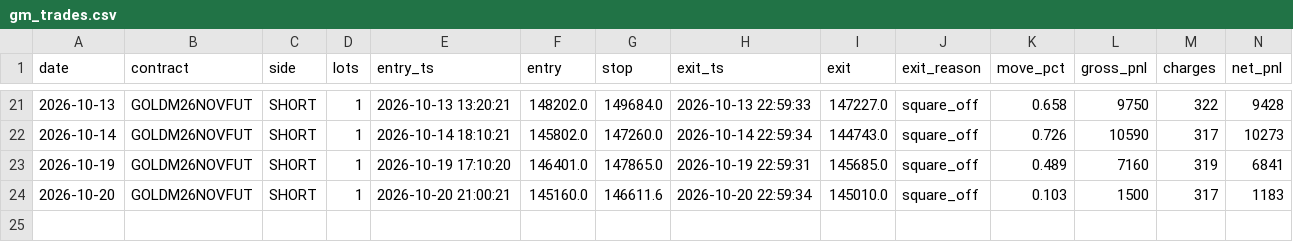
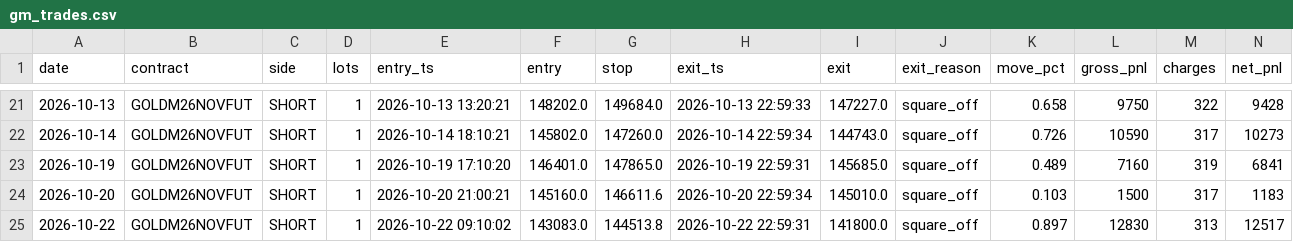
Before and after one commit to tejassukale79-art/nifty-credit-spread-paper, a CSV file: results/gm_trades.csv, drawn as a sheet; only a part is shown, gaps mark what is left out; rows hold the shown columns only; the diff names each change by its address in the sheet, - before the commit and + after, or states it on an @@ line.

```diff
--- a/results/gm_trades.csv
+++ b/results/gm_trades.csv
+row 25: 2026-10-22 | GOLDM26NOVFUT | SHORT | 1 | 2026-10-22 09:10:02 | 143083.0 | 144513.8 | 2026-10-22 22:59:31 | 141800.0 | square_off | 0.897 | 12830 | 313 | 12517
```
Also changed, not shown: 2 other files.
